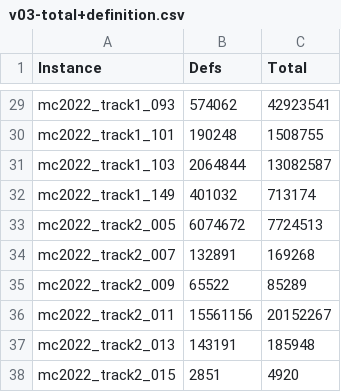
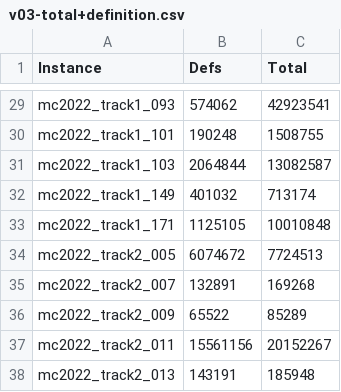
Before and after one commit to avigad/model-counting, a CSV file: benchmarks/mc2022/v03-total+definition.csv, drawn as a sheet; only a part is shown, gaps mark what is left out; the shorter side is filled out with more unchanged rows.

Commit message:
One more data point

```diff
--- a/benchmarks/mc2022/v03-total+definition.csv
+++ b/benchmarks/mc2022/v03-total+definition.csv
@@ -32,2 +32,3 @@ mc2022_track1_103,2064844,13082587
 mc2022_track1_149,401032,713174
+mc2022_track1_171,1125105,10010848
 mc2022_track2_005,6074672,7724513
```
